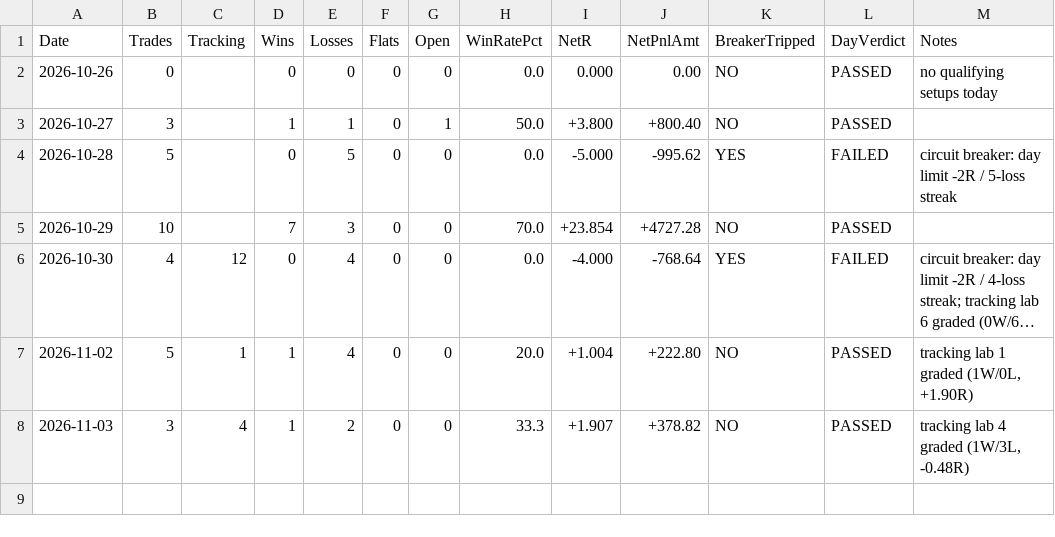
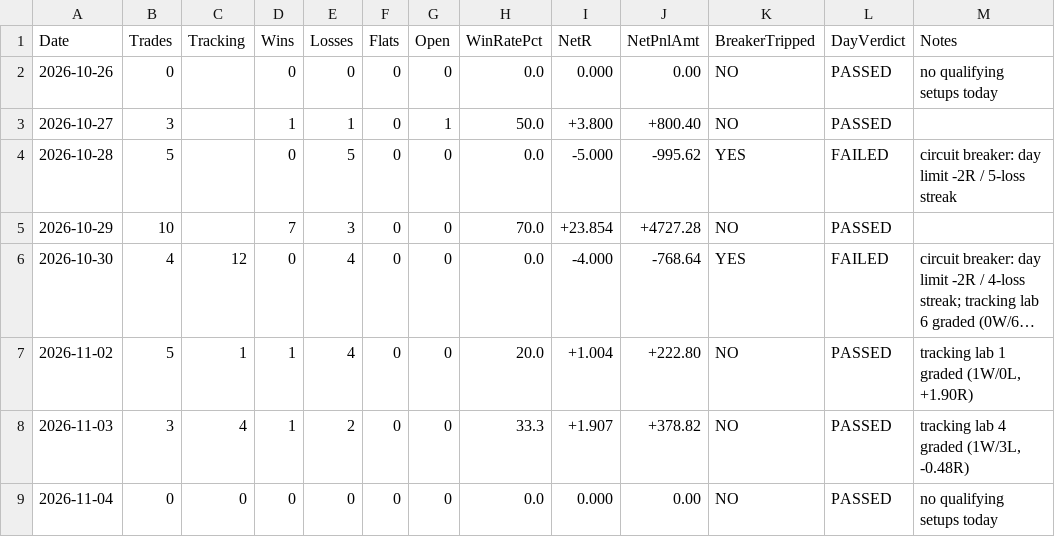
Before and after one commit to ramcruise1000/nse-scanner, a CSV file: journal/daily_summary.csv, drawn as a sheet; long unchanged cells end in …; the diff names each change by its address in the sheet, - before the commit and + after, or states it on an @@ line.

```diff
--- a/journal/daily_summary.csv
+++ b/journal/daily_summary.csv
+row 9: 2026-11-04 | 0 | 0 | 0 | 0 | 0 | 0 | 0.0 | 0.000 | 0.00 | NO | PASSED | no qualifying setups today
```
Also changed, not shown: 2 other files.
